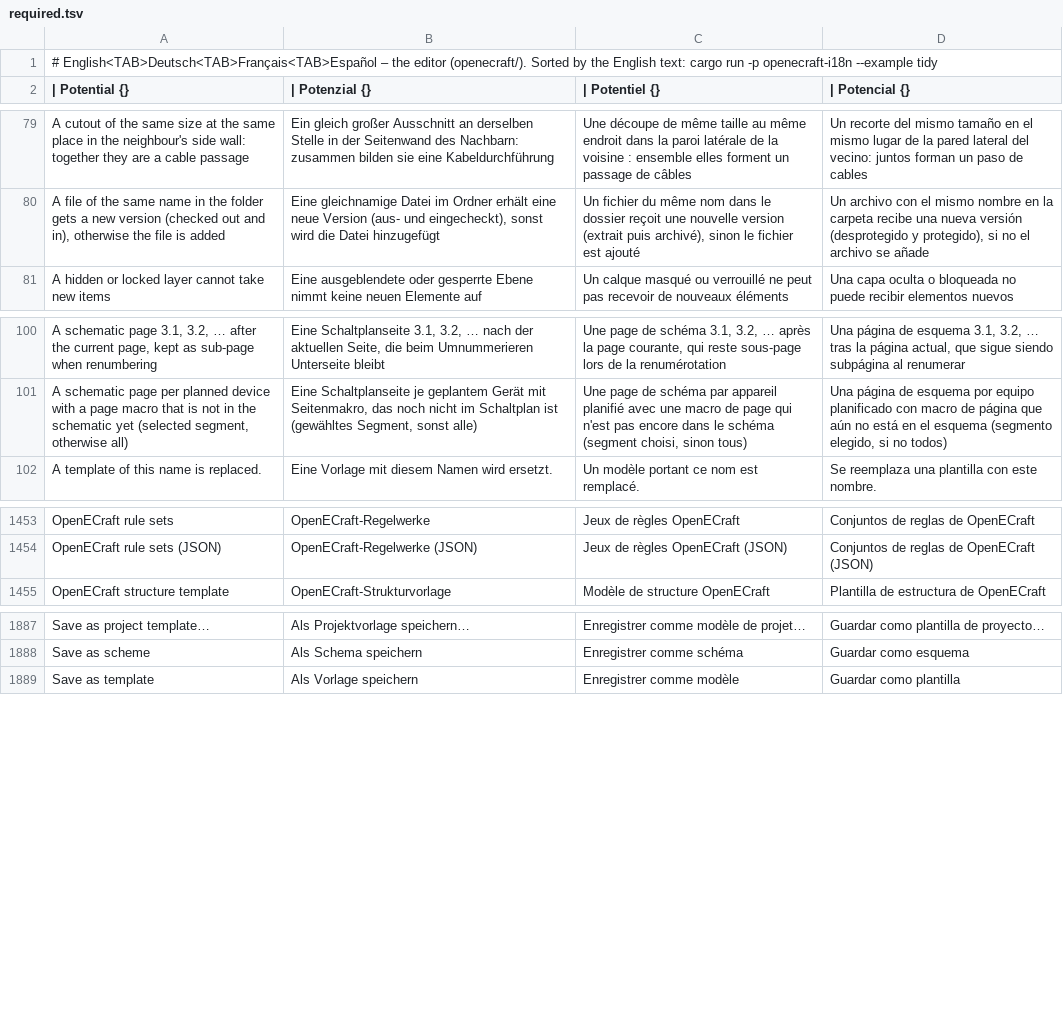
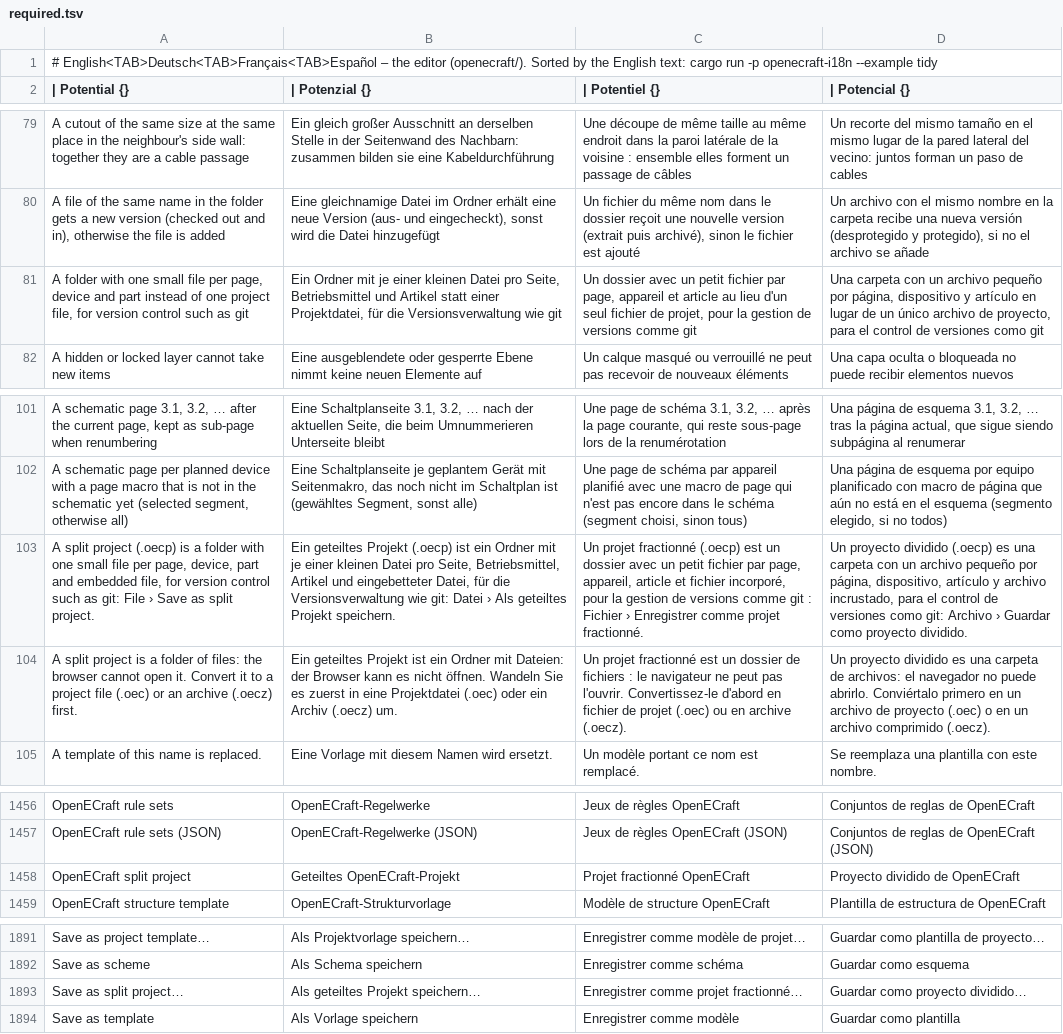
Before and after one commit to jessenic/OpenECraft, a TSV file: crates/openecraft-i18n/src/catalog/editor/required.tsv, drawn as a sheet; only a part is shown, gaps mark what is left out; the diff names each change by its address in the sheet, - before the commit and + after, or states it on an @@ line.

```diff
--- a/crates/openecraft-i18n/src/catalog/editor/required.tsv
+++ b/crates/openecraft-i18n/src/catalog/editor/required.tsv
+row 81: A folder with one small file per page, device and part instead of one project file, for version control such as git | Ein Ordner mit je einer kleinen Datei pro Seite, Betriebsmittel und Artikel statt einer Projektdatei, für die Versionsverwaltung wie git | Un dossier avec un petit fichier par page, appareil et article au lieu d'un seul fichier de projet, pour la gestion de versions comme git | Una carpeta con un archivo pequeño por página, dispositivo y artículo en lugar de un único archivo de proyecto, para el control de versiones como git
+row 103: A split project (.oecp) is a folder with one small file per page, device, part and embedded file, for version control such as git: File › Save as split project. | Ein geteiltes Projekt (.oecp) ist ein Ordner mit je einer kleinen Datei pro Seite, Betriebsmittel, Artikel und eingebetteter Datei, für die Versionsverwaltung wie git: Datei › Als geteiltes Projekt speichern. | Un projet fractionné (.oecp) est un dossier avec un petit fichier par page, appareil, article et fichier incorporé, pour la gestion de versions comme git : Fichier › Enregistrer comme projet fractionné. | Un proyecto dividido (.oecp) es una carpeta con un archivo pequeño por página, dispositivo, artículo y archivo incrustado, para el control de versiones como git: Archivo › Guardar como proyecto dividido.
+row 104: A split project is a folder of files: the browser cannot open it. Convert it to a project file (.oec) or an archive (.oecz) first. | Ein geteiltes Projekt ist ein Ordner mit Dateien: der Browser kann es nicht öffnen. Wandeln Sie es zuerst in eine Projektdatei (.oec) oder ein Archiv (.oecz) um. | Un projet fractionné est un dossier de fichiers : le navigateur ne peut pas l'ouvrir. Convertissez-le d'abord en fichier de projet (.oec) ou en archive (.oecz). | Un proyecto dividido es una carpeta de archivos: el navegador no puede abrirlo. Conviértalo primero en un archivo de proyecto (.oec) o en un archivo comprimido (.oecz).
+row 1458: OpenECraft split project | Geteiltes OpenECraft-Projekt | Projet fractionné OpenECraft | Proyecto dividido de OpenECraft
+row 1893: Save as split project… | Als geteiltes Projekt speichern… | Enregistrer comme projet fractionné… | Guardar como proyecto dividido…
```
Also changed, not shown: crates/openecraft-i18n/src/catalog/editor/ja.tsv, crates/openecraft-i18n/src/catalog/editor/ko.tsv, 34 other files.
